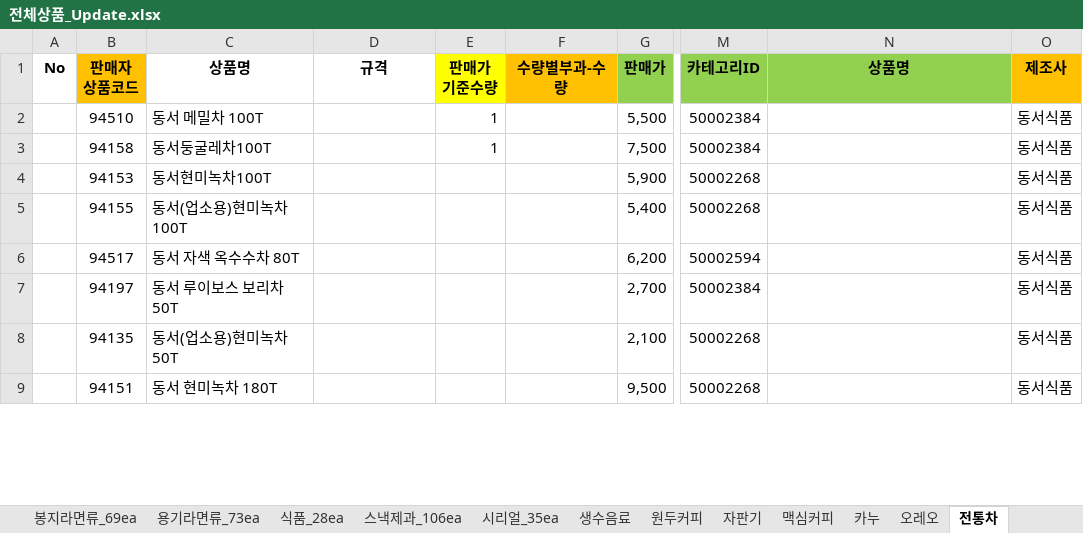
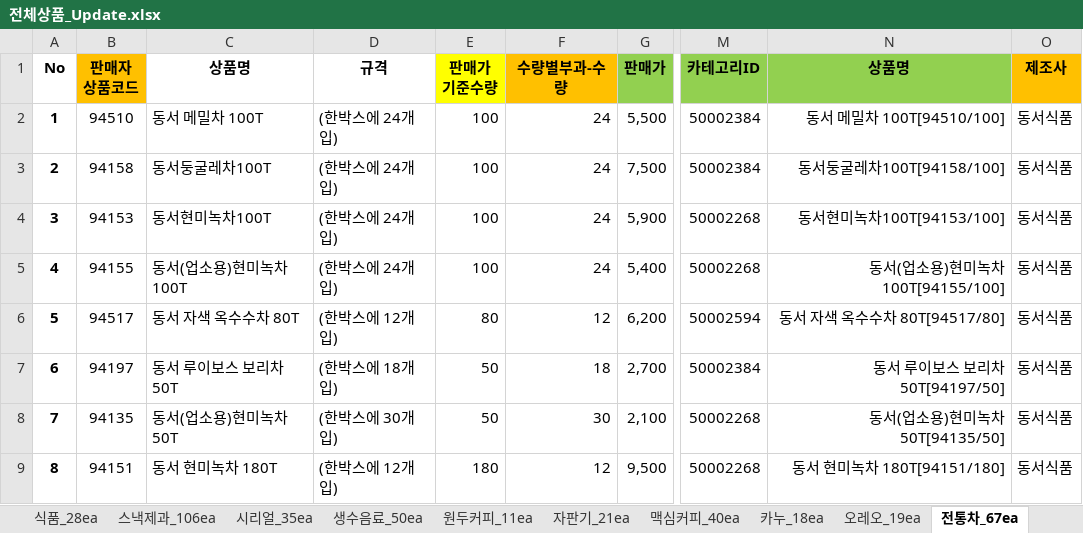
Before and after one commit to ArvidJoung/Tongup, an Excel workbook: 제품_20170414/전체상품_Update.xlsx, sheet 전통차_67ea, drawn as a sheet; only a part is shown, gaps mark what is left out; values as stored, in another font and other column widths than the file's, no borders; the diff covers the shown part only; the diff names each change by its address in the sheet, - before the commit and + after, or states it on an @@ line.

```diff
--- a/제품_20170414/전체상품_Update.xlsx (sheet 전통차_67ea)
+++ b/제품_20170414/전체상품_Update.xlsx (sheet 전통차_67ea)
-sheet tab: 생수음료
+sheet tab: 생수음료_50ea
-sheet tab: 원두커피
+sheet tab: 원두커피_11ea
-sheet tab: 자판기
+sheet tab: 자판기_21ea
-sheet tab: 맥심커피
+sheet tab: 맥심커피_40ea
-sheet tab: 카누
+sheet tab: 카누_18ea
-sheet tab: 오레오
+sheet tab: 오레오_19ea
-sheet tab: 전통차
+sheet tab: 전통차_67ea
-A2 (No): (empty)
+A2 (No): 1
-D2:D5 (규격): (empty)
+D2:D5 (규격): (한박스에 24개입)
-E2:E3 (판매가 기준수량): 1
+E2:E3 (판매가 기준수량): 100
-F2:F5 (수량별부과-수량): (empty)
+F2:F5 (수량별부과-수량): 24
-N2 (상품명): (empty)
+N2 (상품명): 동서 메밀차 100T[94510/100]
-A3 (No): (empty)
+A3 (No): 2
-N3 (상품명): (empty)
+N3 (상품명): 동서둥굴레차100T[94158/100]
-A4 (No): (empty)
+A4 (No): 3
-E4:E5 (판매가 기준수량): (empty)
+E4:E5 (판매가 기준수량): 100
-N4 (상품명): (empty)
+N4 (상품명): 동서현미녹차100T[94153/100]
-A5 (No): (empty)
+A5 (No): 4
-N5 (상품명): (empty)
+N5 (상품명): 동서(업소용)현미녹차100T[94155/100]
-A6 (No): (empty)
+A6 (No): 5
-D6 (규격): (empty)
+D6 (규격): (한박스에 12개입)
-E6 (판매가 기준수량): (empty)
+E6 (판매가 기준수량): 80
-F6 (수량별부과-수량): (empty)
+F6 (수량별부과-수량): 12
-N6 (상품명): (empty)
+N6 (상품명): 동서 자색 옥수수차 80T[94517/80]
-A7 (No): (empty)
+A7 (No): 6
-D7 (규격): (empty)
+D7 (규격): (한박스에 18개입)
-E7:E8 (판매가 기준수량): (empty)
+E7:E8 (판매가 기준수량): 50
-F7 (수량별부과-수량): (empty)
+F7 (수량별부과-수량): 18
-N7 (상품명): (empty)
+N7 (상품명): 동서 루이보스 보리차 50T[94197/50]
-A8 (No): (empty)
+A8 (No): 7
-D8 (규격): (empty)
+D8 (규격): (한박스에 30개입)
-F8 (수량별부과-수량): (empty)
+F8 (수량별부과-수량): 30
-N8 (상품명): (empty)
+N8 (상품명): 동서(업소용)현미녹차50T[94135/50]
-A9 (No): (empty)
+A9 (No): 8
-D9 (규격): (empty)
+D9 (규격): (한박스에 12개입)
-E9 (판매가 기준수량): (empty)
+E9 (판매가 기준수량): 180
-F9 (수량별부과-수량): (empty)
+F9 (수량별부과-수량): 12
-N9 (상품명): (empty)
+N9 (상품명): 동서 현미녹차 180T[94151/180]
```
Also changed, not shown: 2 added rows, 1 removed row, 394 edited cells and cell formats elsewhere in this sheet, sheet 시리얼_35ea, sheet 맥심커피_40ea, sheet 식품_28ea, sheet 생수음료_50ea, sheet 카누_18ea, sheet 전체상품보기, 6 more sheets, formulas that keep their value.
